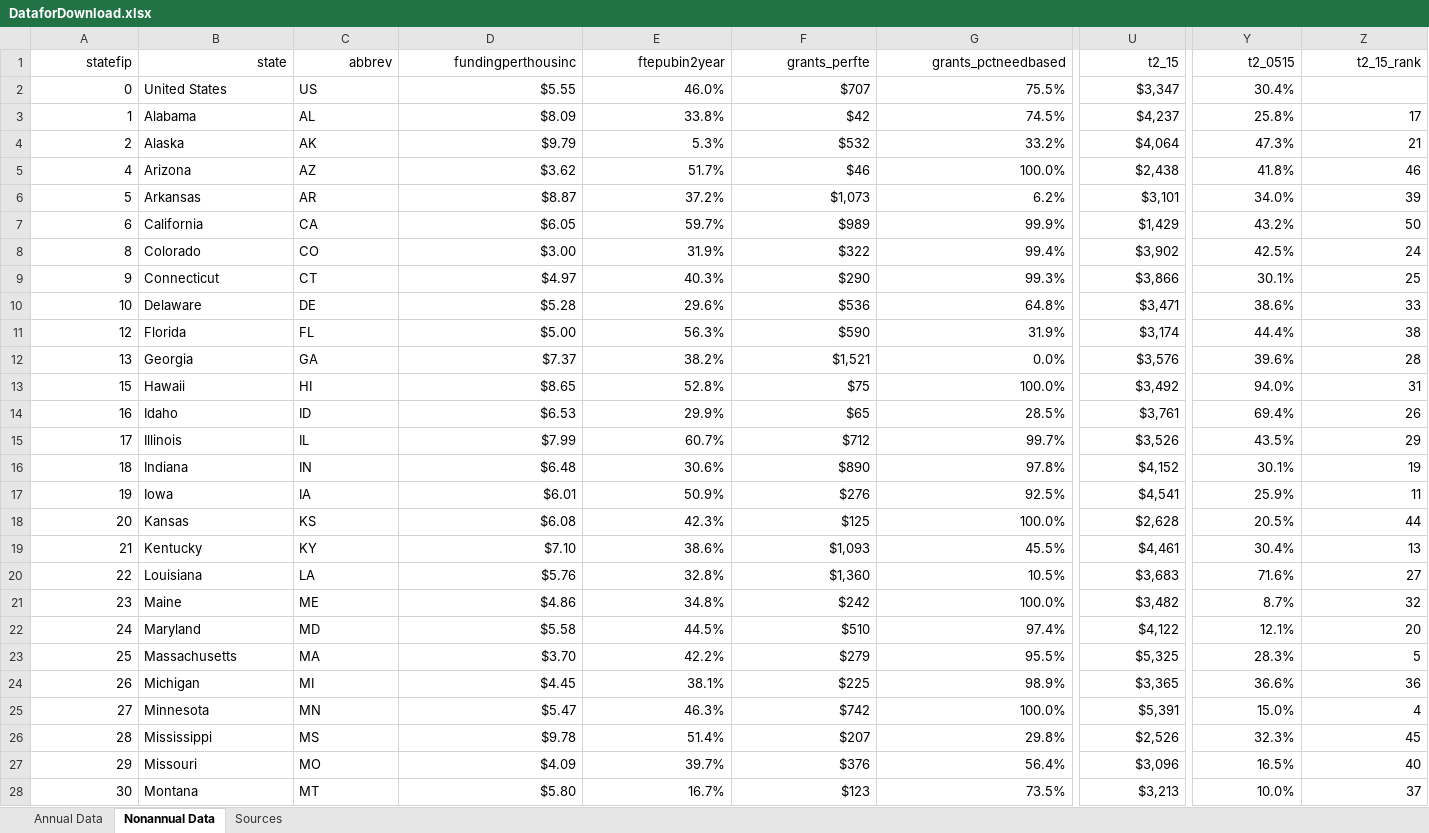
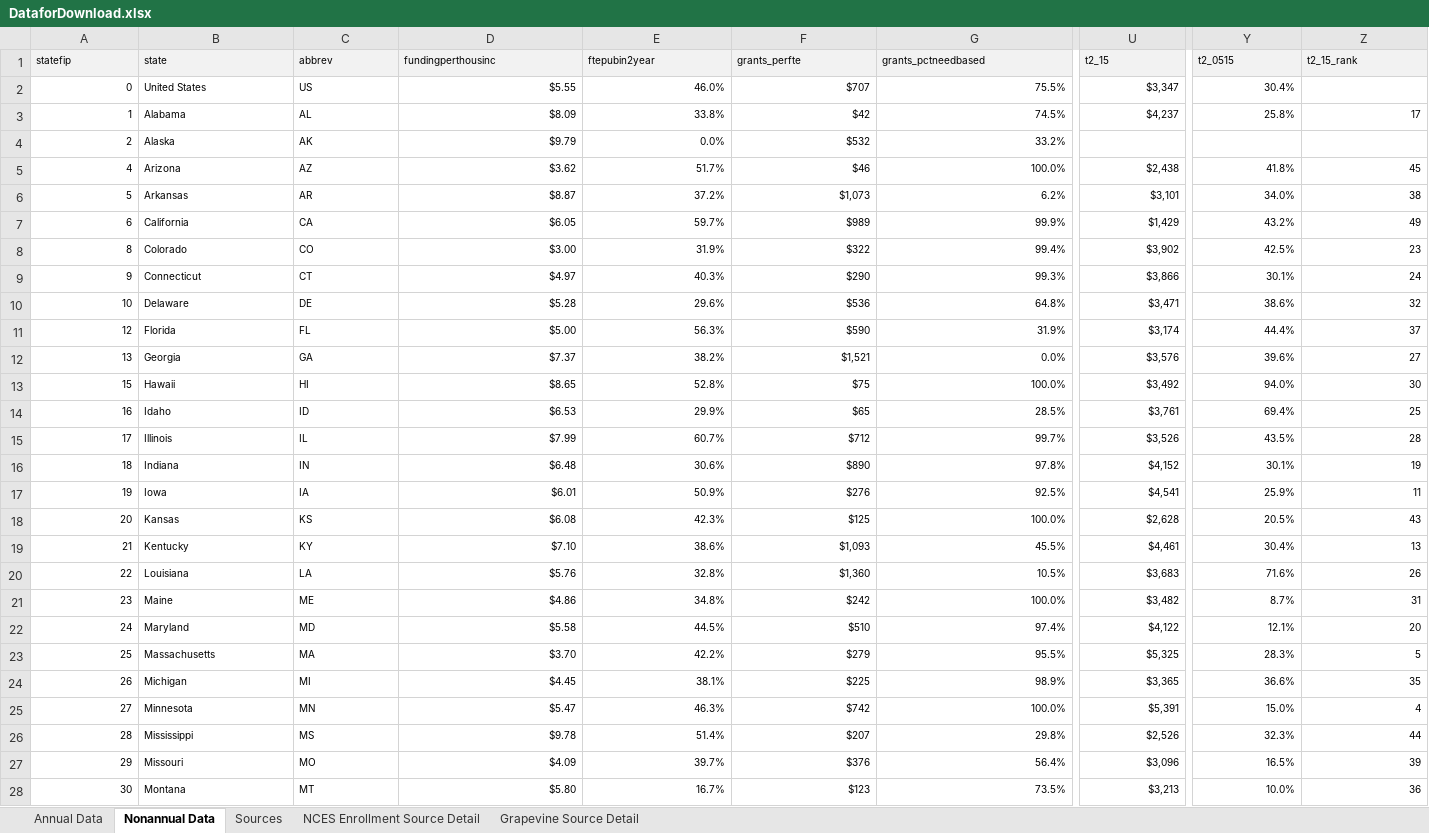
Before and after one commit to UrbanInstitute/higher-education, an Excel workbook: data/DataforDownload.xlsx, sheet Nonannual Data, drawn as a sheet; only a part is shown, gaps mark what is left out; values as stored, in another font and other column widths than the file's, no borders; the diff covers the shown part only; the diff names each change by its address in the sheet, - before the commit and + after, or states it on an @@ line.

Commit message:
updated XLSX file for download, use direct source links wherever possible

```diff
--- a/data/DataforDownload.xlsx (sheet Nonannual Data)
+++ b/data/DataforDownload.xlsx (sheet Nonannual Data)
+sheet tab: NCES Enrollment Source Detail
+sheet tab: Grapevine Source Detail
@@ A1:Z1 text size: smaller, fill: none → #F2F2F2, alignment: right → left @@
@@ A2:Y2 text size: smaller @@
@@ A3:Z3 text size: smaller @@
@@ A4:G4 text size: smaller @@
-E4 (ftepubin2year): 5.3%
+E4 (ftepubin2year): 0.0%
-U4 (t2_15): $4,064
+U4 (t2_15): (empty)
-Y4 (t2_0515): 47.3%
+Y4 (t2_0515): (empty)
-Z4 (t2_15_rank): 21
+Z4 (t2_15_rank): (empty)
@@ A5:Z28 text size: smaller @@
-Z5 (t2_15_rank): 46
+Z5 (t2_15_rank): 45
-Z6 (t2_15_rank): 39
+Z6 (t2_15_rank): 38
-Z7 (t2_15_rank): 50
+Z7 (t2_15_rank): 49
-Z8 (t2_15_rank): 24
+Z8 (t2_15_rank): 23
-Z9 (t2_15_rank): 25
+Z9 (t2_15_rank): 24
-Z10 (t2_15_rank): 33
+Z10 (t2_15_rank): 32
-Z11 (t2_15_rank): 38
+Z11 (t2_15_rank): 37
-Z12 (t2_15_rank): 28
+Z12 (t2_15_rank): 27
-Z13 (t2_15_rank): 31
+Z13 (t2_15_rank): 30
-Z14 (t2_15_rank): 26
+Z14 (t2_15_rank): 25
-Z15 (t2_15_rank): 29
+Z15 (t2_15_rank): 28
-Z18 (t2_15_rank): 44
+Z18 (t2_15_rank): 43
-Z20 (t2_15_rank): 27
+Z20 (t2_15_rank): 26
-Z21 (t2_15_rank): 32
+Z21 (t2_15_rank): 31
-Z24 (t2_15_rank): 36
+Z24 (t2_15_rank): 35
-Z26 (t2_15_rank): 45
+Z26 (t2_15_rank): 44
-Z27 (t2_15_rank): 40
+Z27 (t2_15_rank): 39
-Z28 (t2_15_rank): 37
+Z28 (t2_15_rank): 36
```
Also changed, not shown: 11 edited cells and cell formats elsewhere in this sheet, sheet Sources, sheet Annual Data, 5 other files.
